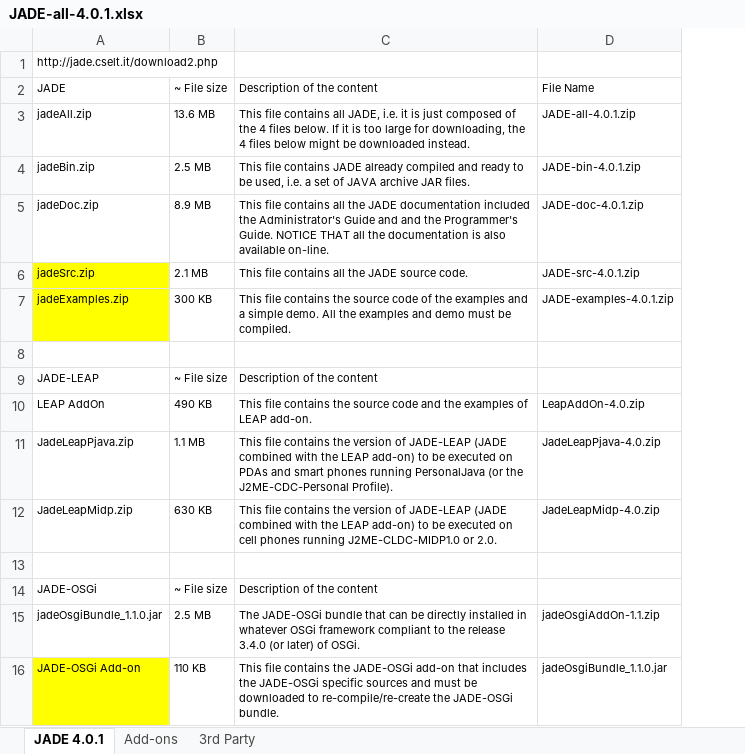
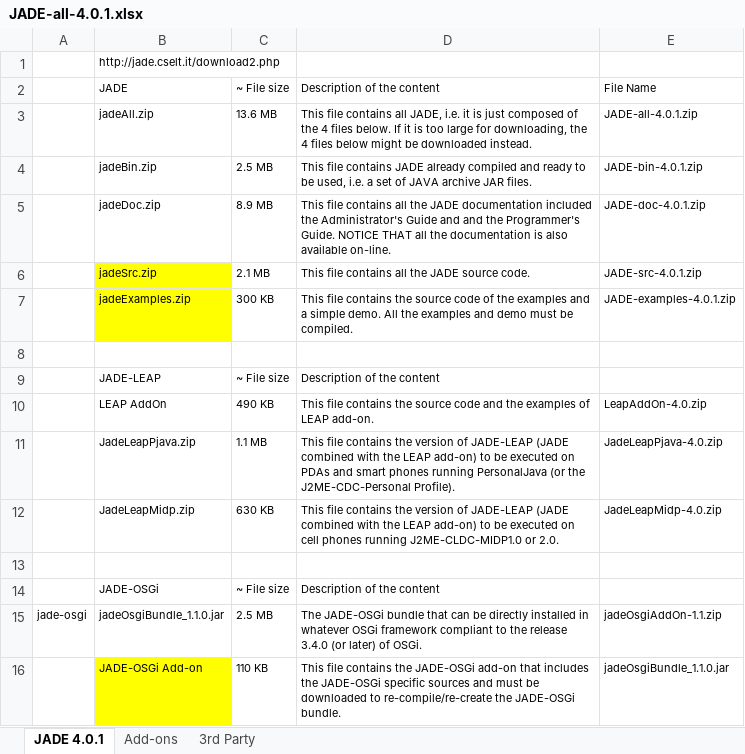
Before and after one commit to bretantonio/jade-web-toolkit, an Excel workbook: jade/trunk/jade-all-4.0.1-maven2/JADE-all-4.0.1.xlsx, sheet JADE 4.0.1, drawn as a sheet; values as stored, in another font and other column widths than the file's, no borders; the diff names each change by its address in the sheet, - before the commit and + after, or states it on an @@ line.

```diff
--- a/jade/trunk/jade-all-4.0.1-maven2/JADE-all-4.0.1.xlsx (sheet JADE 4.0.1)
+++ b/jade/trunk/jade-all-4.0.1-maven2/JADE-all-4.0.1.xlsx (sheet JADE 4.0.1)
+column A, row 15: jade-osgi
```
Also changed, not shown: sheet Add-ons, 1 other file.
